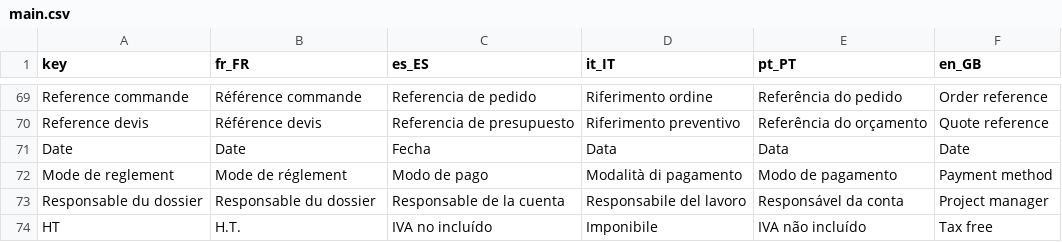
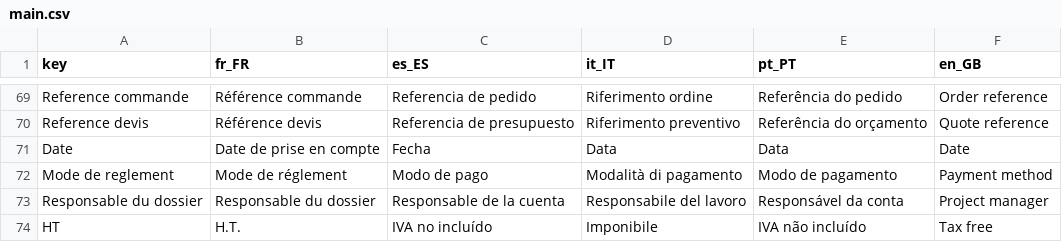
Before and after one commit to gitter-badger/genpdf, a CSV file: locale/main.csv, drawn as a sheet; only a part is shown, gaps mark what is left out.

```diff
--- a/locale/main.csv
+++ b/locale/main.csv
@@ -70,3 +70,3 @@ Reference commande,Référence commande,Referencia de pedido,Riferimento ordine,
 Reference devis,Référence devis,Referencia de presupuesto,Riferimento preventivo,Referência do orçamento,Quote reference
-Date,Date,Fecha,Data,Data,Date
+Date,Date de prise en compte,Fecha,Data,Data,Date
 Mode de reglement,Mode de réglement,Modo de pago,Modalità di pagamento,Modo de pagamento,Payment method
```
Also changed, not shown: 1 other file.
